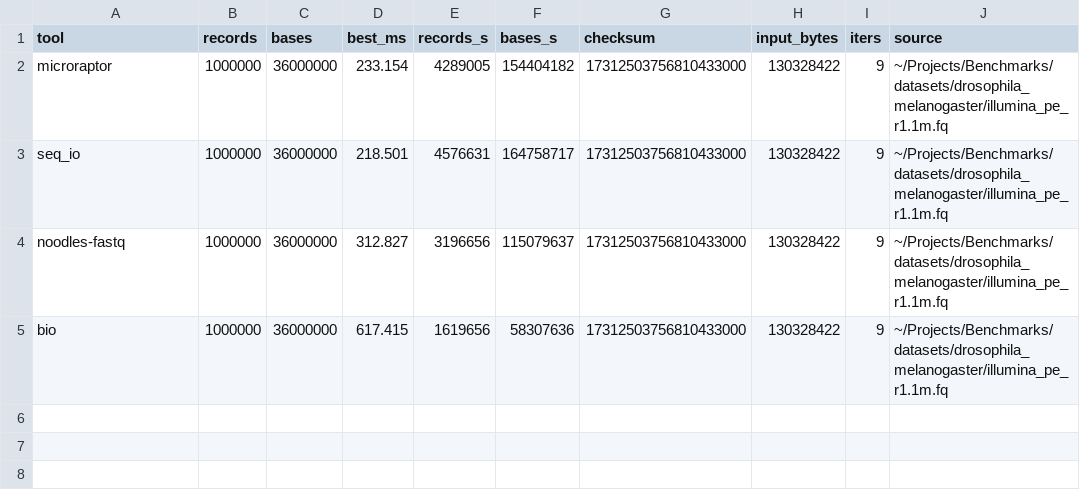
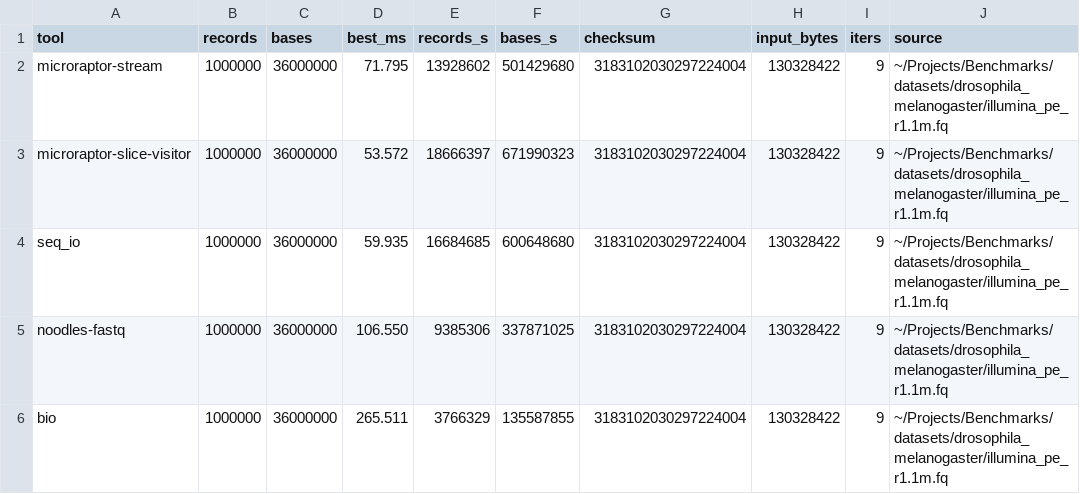
Before and after one commit to Jakeelamb/microraptor, a TSV file: docs/benchmarks/rust-peers-drosophila-r1/rust-library-peers.tsv, drawn as a sheet.

Commit message:
Add slice visitor FASTQ benchmark path

```diff
--- a/docs/benchmarks/rust-peers-drosophila-r1/rust-library-peers.tsv
+++ b/docs/benchmarks/rust-peers-drosophila-r1/rust-library-peers.tsv
@@ -1,5 +1,6 @@
 tool	records	bases	best_ms	records_s	bases_s	checksum	input_bytes	iters	source
-microraptor	1000000	36000000	233.154	4289005	154404182	17312503756810433000	130328422	9	~/Projects/Benchmarks/datasets/drosophila_melanogaster/illumina_pe_r1.1m.fq
-seq_io	1000000	36000000	218.501	4576631	164758717	17312503756810433000	130328422	9	~/Projects/Benchmarks/datasets/drosophila_melanogaster/illumina_pe_r1.1m.fq
-noodles-fastq	1000000	36000000	312.827	3196656	115079637	17312503756810433000	130328422	9	~/Projects/Benchmarks/datasets/drosophila_melanogaster/illumina_pe_r1.1m.fq
-bio	1000000	36000000	617.415	1619656	58307636	17312503756810433000	130328422	9	~/Projects/Benchmarks/datasets/drosophila_melanogaster/illumina_pe_r1.1m.fq
+microraptor-stream	1000000	36000000	71.795	13928602	501429680	3183102030297224004	130328422	9	~/Projects/Benchmarks/datasets/drosophila_melanogaster/illumina_pe_r1.1m.fq
+microraptor-slice-visitor	1000000	36000000	53.572	18666397	671990323	3183102030297224004	130328422	9	~/Projects/Benchmarks/datasets/drosophila_melanogaster/illumina_pe_r1.1m.fq
+seq_io	1000000	36000000	59.935	16684685	600648680	3183102030297224004	130328422	9	~/Projects/Benchmarks/datasets/drosophila_melanogaster/illumina_pe_r1.1m.fq
+noodles-fastq	1000000	36000000	106.550	9385306	337871025	3183102030297224004	130328422	9	~/Projects/Benchmarks/datasets/drosophila_melanogaster/illumina_pe_r1.1m.fq
+bio	1000000	36000000	265.511	3766329	135587855	3183102030297224004	130328422	9	~/Projects/Benchmarks/datasets/drosophila_melanogaster/illumina_pe_r1.1m.fq
```
Also changed, not shown: docs/benchmarks/rust-peers/rust-library-peers.tsv, 16 other files.
